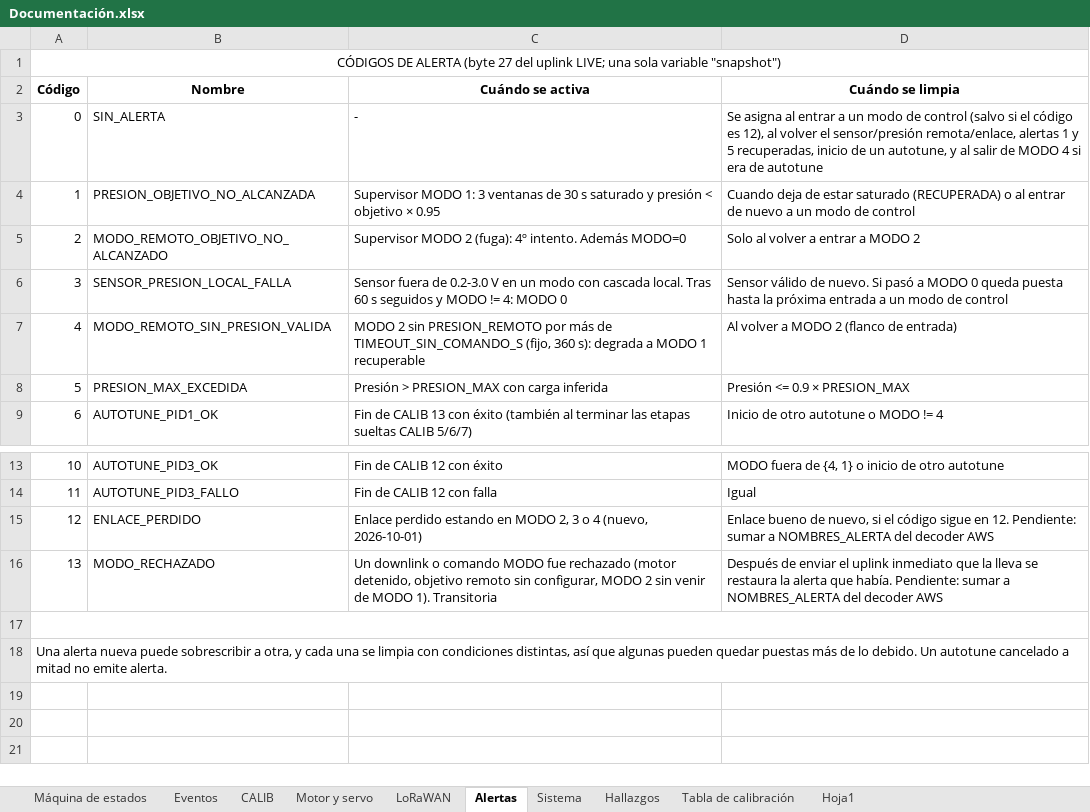
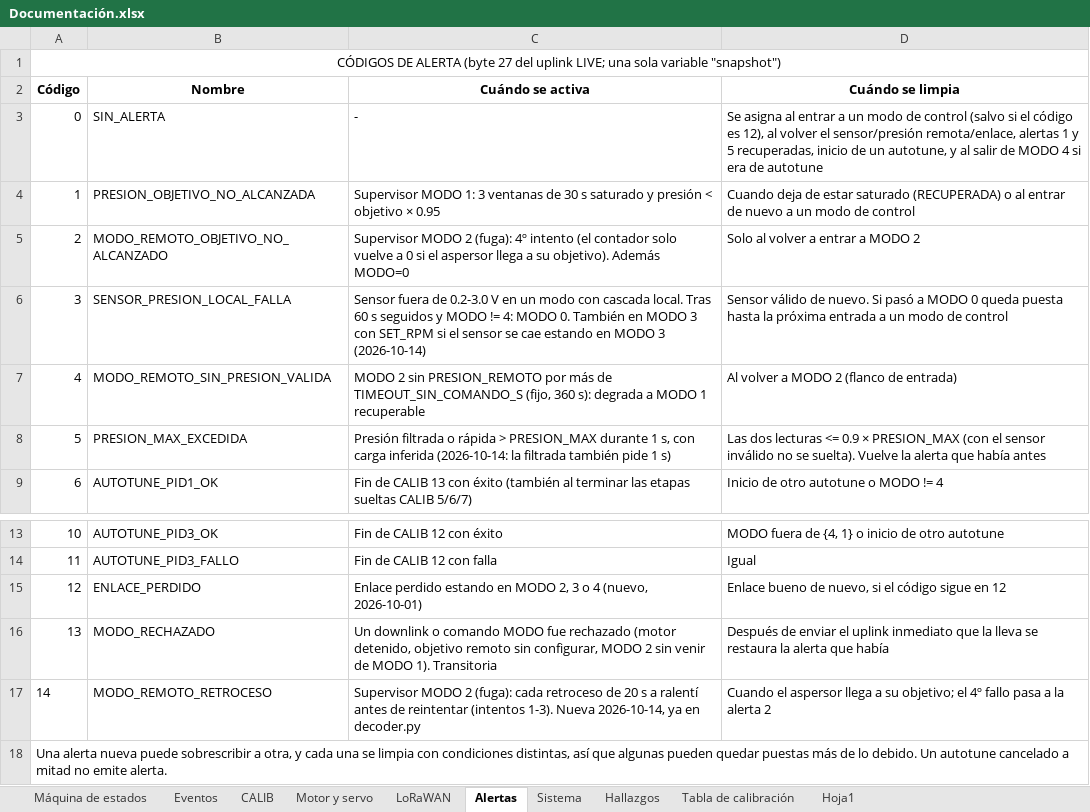
Before and after one commit to ILUTI/RIODSLFirmware, an Excel workbook: Documentación.xlsx, sheet Alertas, drawn as a sheet; only a part is shown, gaps mark what is left out; values as stored, in another font and other column widths than the file's, no borders; removed rows and columns are numbered as before the commit, all else as after; the diff names each change by its address in the sheet, - before the commit and + after, or states it on an @@ line.

```diff
--- a/Documentación.xlsx (sheet Alertas)
+++ b/Documentación.xlsx (sheet Alertas)
-C5 (Cuándo se activa): …(fuga): 4º intento. Además MODO=0
+C5 (Cuándo se activa): …(fuga): 4º intento (el contador solo vuelve a 0 si el aspersor llega a su objetivo). Además MODO=0
-C6 (Cuándo se activa): …4: MODO 0
+C6 (Cuándo se activa): …4: MODO 0. También en MODO 3 con SET_RPM si el sensor se cae estando en MODO 3 (2026-10-14)
-C8 (Cuándo se activa): Presión > PRESION_MAX con carga inferida
+C8 (Cuándo se activa): Presión filtrada o rápida > PRESION_MAX durante 1 s, con carga inferida (2026-10-14: la filtrada también pide 1 s)
-D8 (Cuándo se limpia): Presión <= 0.9 × PRESION_MAX
+D8 (Cuándo se limpia): Las dos lecturas <= 0.9 × PRESION_MAX (con el sensor inválido no se suelta). Vuelve la alerta que había antes
-D15 (Cuándo se limpia): …sigue en 12. Pendiente: sumar a NOMBRES_ALERTA del decoder AWS
+D15 (Cuándo se limpia): …sigue en 12
-D16 (Cuándo se limpia): …alerta que había. Pendiente: sumar a NOMBRES_ALERTA del decoder AWS
+D16 (Cuándo se limpia): …alerta que había
-row 17: (empty)
+row 17: 14 | MODO_REMOTO_RETROCESO | Supervisor MODO 2 (fuga): cada retroceso de 20 s a ralentí antes de reintentar (intentos 1-3). Nueva 2026-10-14, ya en decoder.py | Cuando el aspersor llega a su objetivo; el 4º fallo pasa a la alerta 2
-A17:D17 merged
```
Also changed, not shown: sheet Motor y servo, sheet CALIB, sheet Máquina de estados, sheet Sistema, sheet Tabla de calibración, sheet Eventos, 1 other file.
